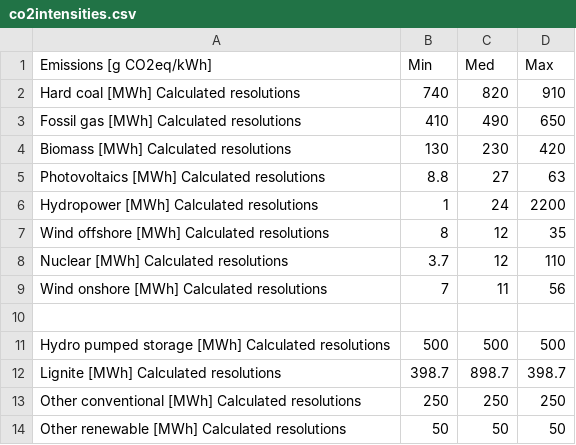
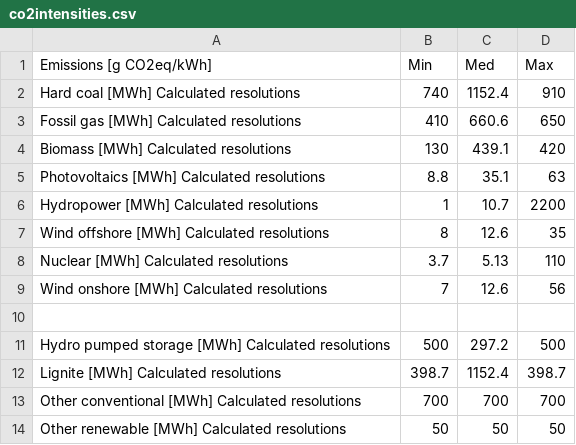
Before and after one commit to missing-user/heat-pump-dashboard, a CSV file: data/co2intensity/co2intensities.csv, drawn as a sheet.

Commit message:
updated CO2 intensity

```diff
--- a/data/co2intensity/co2intensities.csv
+++ b/data/co2intensity/co2intensities.csv
@@ -1,14 +1,14 @@
 Emissions [g CO2eq/kWh];Min;Med;Max
-Hard coal [MWh] Calculated resolutions; 740; 820; 910
-Fossil gas [MWh] Calculated resolutions; 410; 490; 650
-Biomass [MWh] Calculated resolutions; 130; 230; 420
-Photovoltaics [MWh] Calculated resolutions;8.8; 27; 63
-Hydropower [MWh] Calculated resolutions; 1; 24; 2200
-Wind offshore [MWh] Calculated resolutions; 8; 12; 35
-Nuclear [MWh] Calculated resolutions;3.7; 12; 110
-Wind onshore [MWh] Calculated resolutions; 7; 11; 56
+Hard coal [MWh] Calculated resolutions; 740; 1152.4; 910
+Fossil gas [MWh] Calculated resolutions; 410; 660.6; 650
+Biomass [MWh] Calculated resolutions; 130; 439.1; 420
+Photovoltaics [MWh] Calculated resolutions;8.8; 35.1; 63
+Hydropower [MWh] Calculated resolutions; 1; 10.7; 2200
+Wind offshore [MWh] Calculated resolutions; 8; 12.6; 35
+Nuclear [MWh] Calculated resolutions;3.7; 5.13; 110
+Wind onshore [MWh] Calculated resolutions; 7; 12.6; 56
 
-Hydro pumped storage [MWh] Calculated resolutions; 500;500;500
-Lignite [MWh] Calculated resolutions;398.7;898.7;398.7
-Other conventional [MWh] Calculated resolutions;250;250;250
+Hydro pumped storage [MWh] Calculated resolutions; 500;297.2;500
+Lignite [MWh] Calculated resolutions;398.7;1152.4;398.7
+Other conventional [MWh] Calculated resolutions;700;700;700
 Other renewable [MWh] Calculated resolutions;50;50;50
```
